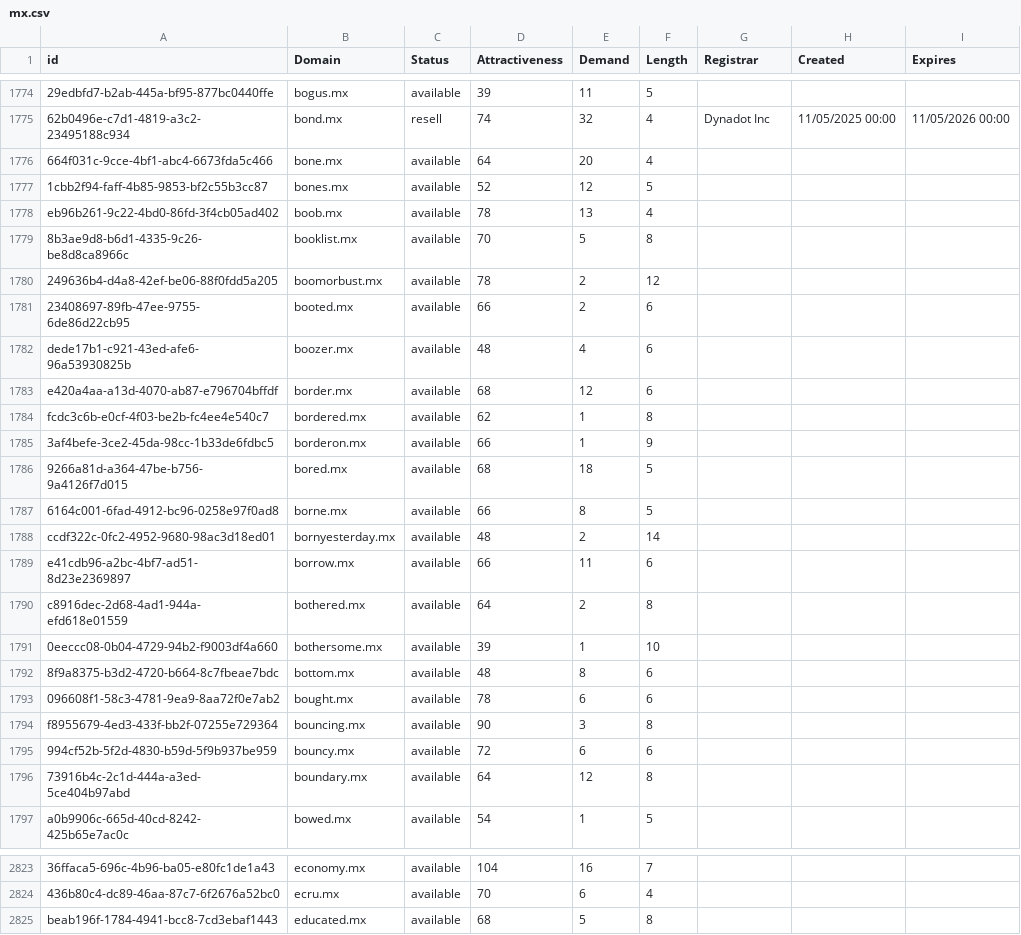
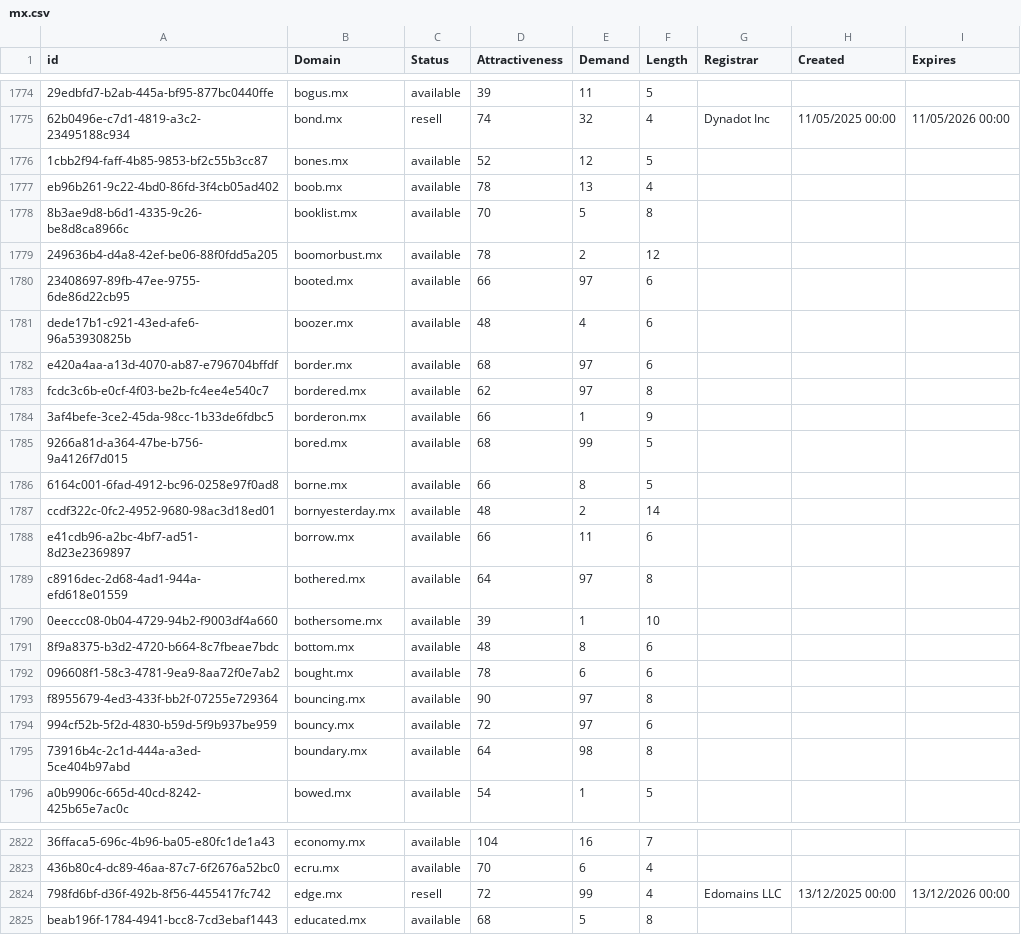
Before and after one commit to UniqueDomains/mx-oneword-domains, a CSV file: mx.csv, drawn as a sheet; only a part is shown, gaps mark what is left out; removed rows and columns are numbered as before the commit, all else as after; the diff covers the shown part only; the diff names each change by its address in the sheet, - before the commit and + after, or states it on an @@ line.

Commit message:
Domains update

```diff
--- a/mx.csv
+++ b/mx.csv
-row 1776: 664f031c-9cce-4bf1-abc4-6673fda5c466 | bone.mx | available | 64 | 20 | 4
-E1780 (Demand): 2
+E1780 (Demand): 97
-E1782 (Demand): 12
+E1782 (Demand): 97
-E1783 (Demand): 1
+E1783 (Demand): 97
-E1785 (Demand): 18
+E1785 (Demand): 99
-E1789 (Demand): 2
+E1789 (Demand): 97
-E1793 (Demand): 3
+E1793 (Demand): 97
-E1794 (Demand): 6
+E1794 (Demand): 97
-E1795 (Demand): 12
+E1795 (Demand): 98
+row 2824: 798fd6bf-d36f-492b-8f56-4455417fc742 | edge.mx | resell | 72 | 99 | 4 | Edomains LLC | 13/12/2025 00:00 | 13/12/2026 00:00
```
Also changed, not shown: 1 added row and 34 edited cells elsewhere in this file, 2 other files.
